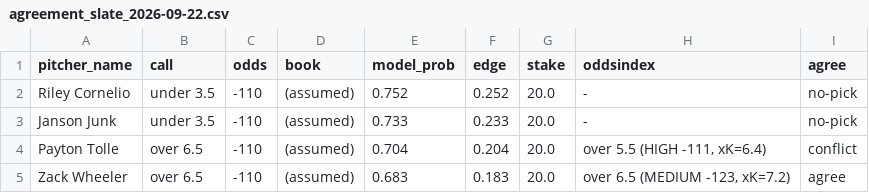
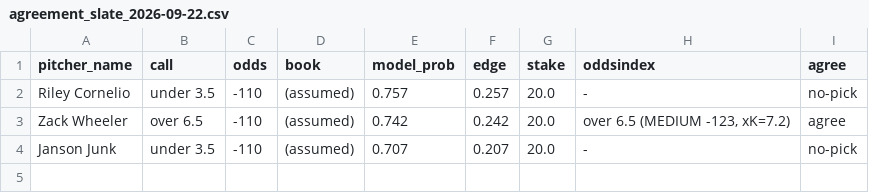
Before and after one commit to francisconoe/medidor-de-ponches-mlb, a CSV file: reports/predictions/agreement_slate_2026-09-22.csv, drawn as a sheet.

```diff
--- a/reports/predictions/agreement_slate_2026-09-22.csv
+++ b/reports/predictions/agreement_slate_2026-09-22.csv
@@ -1,5 +1,4 @@
 pitcher_name,call,odds,book,model_prob,edge,stake,oddsindex,agree
-Riley Cornelio,under 3.5,-110,(assumed),0.752,0.252,20.0,-,no-pick
-Janson Junk,under 3.5,-110,(assumed),0.733,0.233,20.0,-,no-pick
-Payton Tolle,over 6.5,-110,(assumed),0.704,0.204,20.0,"over 5.5 (HIGH -111, xK=6.4)",conflict
-Zack Wheeler,over 6.5,-110,(assumed),0.683,0.183,20.0,"over 6.5 (MEDIUM -123, xK=7.2)",agree
+Riley Cornelio,under 3.5,-110,(assumed),0.757,0.257,20.0,-,no-pick
+Zack Wheeler,over 6.5,-110,(assumed),0.742,0.242,20.0,"over 6.5 (MEDIUM -123, xK=7.2)",agree
+Janson Junk,under 3.5,-110,(assumed),0.707,0.207,20.0,-,no-pick
```
Also changed, not shown: reports/predictions/realtime_v4_predictions_2026-09-22.csv, 1 other file.
